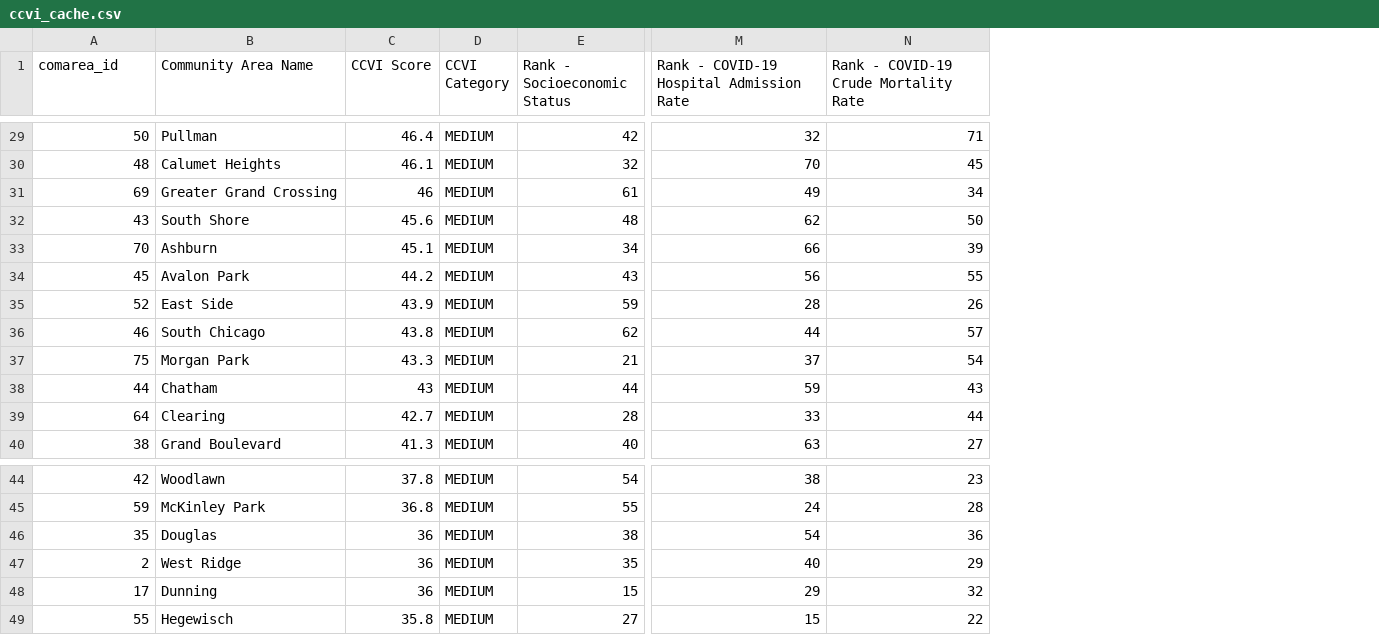
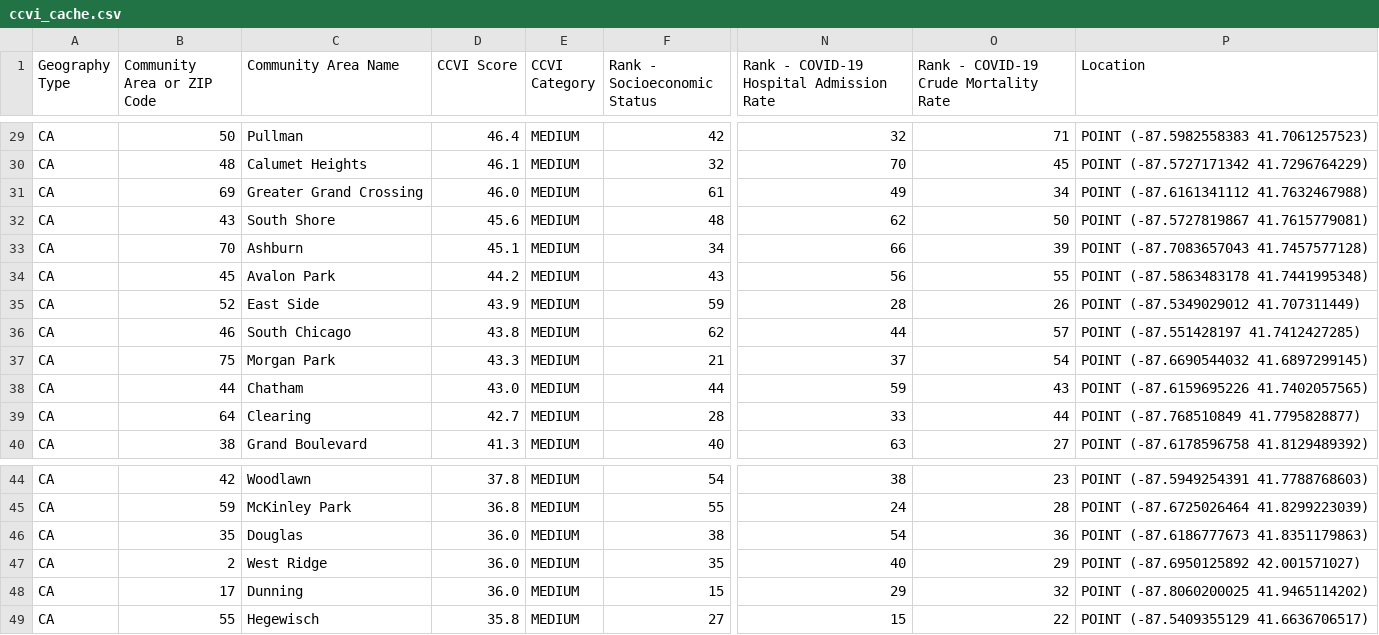
Before and after one commit to justenvirons/pedagogy, a CSV file: 2027/GEO330_Fall_Quarter/exercises/Exercise_03/data/ccvi_cache.csv, drawn as a sheet; only a part is shown, gaps mark what is left out; addresses are those after the commit; the diff covers the shown part only; the diff names each change by its address in the sheet, - before the commit and + after, or states it on an @@ line.

```diff
--- a/2027/GEO330_Fall_Quarter/exercises/Exercise_03/data/ccvi_cache.csv
+++ b/2027/GEO330_Fall_Quarter/exercises/Exercise_03/data/ccvi_cache.csv
+column A (Geography Type), rows 29-40: all CA; rows 44-49: all CA
+column P (Location), rows 29-40: POINT (-87.5982558383 41.7061257523) | POINT (-87.5727171342 41.7296764229) | POINT (-87.6161341112 41.7632467988) | POINT (-87.5727819867 41.7615779081) | POINT (-87.7083657043 41.7457577128) | POINT (-87.5863483178 41.7441995348) | POINT (-87.5349029012 41.707311449) | POINT (-87.551428197 41.7412427285) | POINT (-87.6690544032 41.6897299145) | POINT (-87.6159695226 41.7402057565) | POINT (-87.768510849 41.7795828877) | POINT (-87.6178596758 41.8129489392); rows 44-49: POINT (-87.5949254391 41.7788768603) | POINT (-87.6725026464 41.8299223039) | POINT (-87.6186777673 41.8351179863) | POINT (-87.6950125892 42.001571027) | POINT (-87.8060200025 41.9465114202) | POINT (-87.5409355129 41.6636706517)
-B1: comarea_id
+B1: Community Area or ZIP Code
-D31 (CCVI Score): 46
+D31 (CCVI Score): 46.0
-D38 (CCVI Score): 43
+D38 (CCVI Score): 43.0
-D46:D48 (CCVI Score): 36
+D46:D48 (CCVI Score): 36.0
```
Also changed, not shown: 6 edited cells elsewhere in this file, 2027/GEO330_Fall_Quarter/exercises/Exercise_03/data/covid19_cache.csv, 4 other files.
